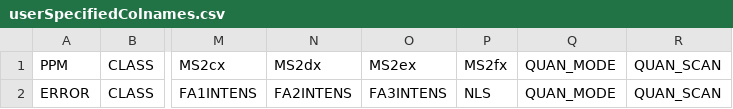
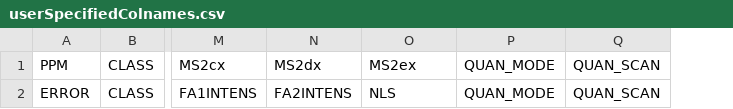
Before and after one commit to ELELAB/lipidQ, a CSV file: inst/extdata/LipidQ_DataBase/old/userSpecifiedColnames.csv, drawn as a sheet; only a part is shown, gaps mark what is left out; the diff names each change by its address in the sheet, - before the commit and + after, or states it on an @@ line.

```diff
--- a/inst/extdata/LipidQ_DataBase/old/userSpecifiedColnames.csv
+++ b/inst/extdata/LipidQ_DataBase/old/userSpecifiedColnames.csv
-column P, rows 1-2: MS2fx | NLS
-O2: FA3INTENS
+O2: NLS
```
Also changed, not shown: inst/extdata/LipidQ_DataBase/userSpecifiedColnames.csv, 20 other files.
